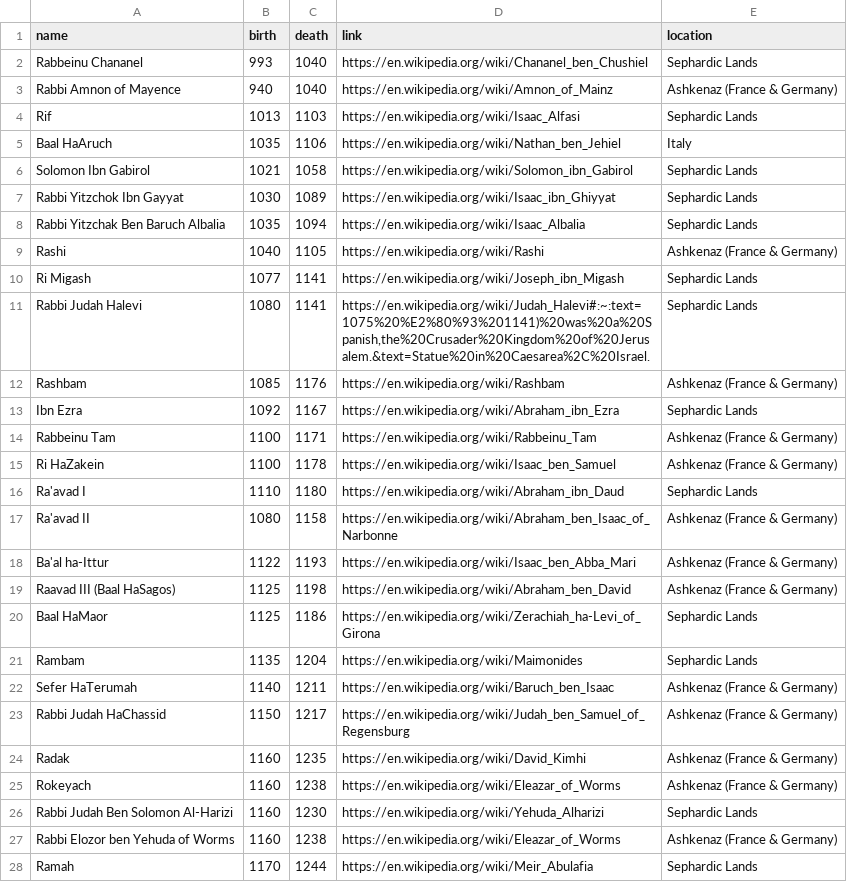
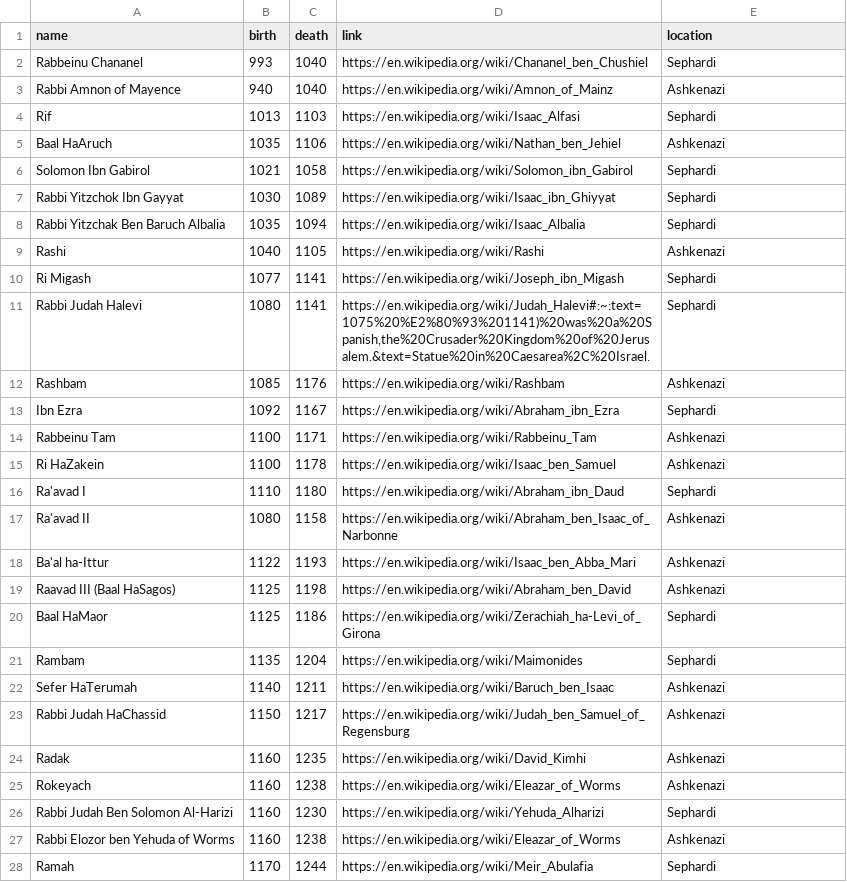
Before and after one commit to JakeLerman/lemon_viz, a CSV file: data/Rishonim.csv, drawn as a sheet; only a part is shown; the diff covers the shown part only.

```diff
--- a/data/Rishonim.csv
+++ b/data/Rishonim.csv
@@ -1,28 +1,28 @@
 name,birth,death,link,location
-Rabbeinu Chananel,993,1040,https://en.wikipedia.org/wiki/Chananel_ben_Chushiel,Sephardic Lands
-Rabbi Amnon of Mayence,940,1040,https://en.wikipedia.org/wiki/Amnon_of_Mainz,Ashkenaz (France & Germany)
-Rif,1013,1103,https://en.wikipedia.org/wiki/Isaac_Alfasi,Sephardic Lands
-Baal HaAruch,1035,1106,https://en.wikipedia.org/wiki/Nathan_ben_Jehiel,Italy
-Solomon Ibn Gabirol,1021,1058,https://en.wikipedia.org/wiki/Solomon_ibn_Gabirol,Sephardic Lands
-Rabbi Yitzchok Ibn Gayyat,1030,1089,https://en.wikipedia.org/wiki/Isaac_ibn_Ghiyyat,Sephardic Lands
-Rabbi Yitzchak Ben Baruch Albalia,1035,1094,https://en.wikipedia.org/wiki/Isaac_Albalia,Sephardic Lands
-Rashi,1040,1105,https://en.wikipedia.org/wiki/Rashi,Ashkenaz (France & Germany)
-Ri Migash,1077,1141,https://en.wikipedia.org/wiki/Joseph_ibn_Migash,Sephardic Lands
-Rabbi Judah Halevi,1080,1141,"https://en.wikipedia.org/wiki/Judah_Halevi#:~:text=1075%20%E2%80%93%201141)%20was%20a%20Spanish,the%20Crusader%20Kingdom%20of%20Jerusalem.&text=Statue%20in%20Caesarea%2C%20Israel.",Sephardic Lands
-Rashbam,1085,1176,https://en.wikipedia.org/wiki/Rashbam,Ashkenaz (France & Germany)
-Ibn Ezra,1092,1167,https://en.wikipedia.org/wiki/Abraham_ibn_Ezra,Sephardic Lands
-Rabbeinu Tam,1100,1171,https://en.wikipedia.org/wiki/Rabbeinu_Tam,Ashkenaz (France & Germany)
-Ri HaZakein,1100,1178,https://en.wikipedia.org/wiki/Isaac_ben_Samuel,Ashkenaz (France & Germany)
-Ra'avad I,1110,1180,https://en.wikipedia.org/wiki/Abraham_ibn_Daud,Sephardic Lands
-Ra'avad II,1080,1158,https://en.wikipedia.org/wiki/Abraham_ben_Isaac_of_Narbonne,Ashkenaz (France & Germany)
-Ba'al ha-Ittur,1122,1193,https://en.wikipedia.org/wiki/Isaac_ben_Abba_Mari,Ashkenaz (France & Germany)
-Raavad III (Baal HaSagos),1125,1198,https://en.wikipedia.org/wiki/Abraham_ben_David,Ashkenaz (France & Germany)
-Baal HaMaor,1125,1186,https://en.wikipedia.org/wiki/Zerachiah_ha-Levi_of_Girona,Sephardic Lands
-Rambam,1135,1204,https://en.wikipedia.org/wiki/Maimonides,Sephardic Lands
-Sefer HaTerumah,1140,1211,https://en.wikipedia.org/wiki/Baruch_ben_Isaac,Ashkenaz (France & Germany)
-Rabbi Judah HaChassid,1150,1217,https://en.wikipedia.org/wiki/Judah_ben_Samuel_of_Regensburg,Ashkenaz (France & Germany)
-Radak,1160,1235,https://en.wikipedia.org/wiki/David_Kimhi,Ashkenaz (France & Germany)
-Rokeyach,1160,1238,https://en.wikipedia.org/wiki/Eleazar_of_Worms,Ashkenaz (France & Germany)
-Rabbi Judah Ben Solomon Al-Harizi,1160,1230,https://en.wikipedia.org/wiki/Yehuda_Alharizi,Sephardic Lands
-Rabbi Elozor ben Yehuda of Worms,1160,1238,https://en.wikipedia.org/wiki/Eleazar_of_Worms,Ashkenaz (France & Germany)
-Ramah,1170,1244,https://en.wikipedia.org/wiki/Meir_Abulafia,Sephardic Lands
+Rabbeinu Chananel,993,1040,https://en.wikipedia.org/wiki/Chananel_ben_Chushiel,Sephardi
+Rabbi Amnon of Mayence,940,1040,https://en.wikipedia.org/wiki/Amnon_of_Mainz,Ashkenazi
+Rif,1013,1103,https://en.wikipedia.org/wiki/Isaac_Alfasi,Sephardi
+Baal HaAruch,1035,1106,https://en.wikipedia.org/wiki/Nathan_ben_Jehiel,Ashkenazi
+Solomon Ibn Gabirol,1021,1058,https://en.wikipedia.org/wiki/Solomon_ibn_Gabirol,Sephardi
+Rabbi Yitzchok Ibn Gayyat,1030,1089,https://en.wikipedia.org/wiki/Isaac_ibn_Ghiyyat,Sephardi
+Rabbi Yitzchak Ben Baruch Albalia,1035,1094,https://en.wikipedia.org/wiki/Isaac_Albalia,Sephardi
+Rashi,1040,1105,https://en.wikipedia.org/wiki/Rashi,Ashkenazi
+Ri Migash,1077,1141,https://en.wikipedia.org/wiki/Joseph_ibn_Migash,Sephardi
+Rabbi Judah Halevi,1080,1141,"https://en.wikipedia.org/wiki/Judah_Halevi#:~:text=1075%20%E2%80%93%201141)%20was%20a%20Spanish,the%20Crusader%20Kingdom%20of%20Jerusalem.&text=Statue%20in%20Caesarea%2C%20Israel.",Sephardi
+Rashbam,1085,1176,https://en.wikipedia.org/wiki/Rashbam,Ashkenazi
+Ibn Ezra,1092,1167,https://en.wikipedia.org/wiki/Abraham_ibn_Ezra,Sephardi
+Rabbeinu Tam,1100,1171,https://en.wikipedia.org/wiki/Rabbeinu_Tam,Ashkenazi
+Ri HaZakein,1100,1178,https://en.wikipedia.org/wiki/Isaac_ben_Samuel,Ashkenazi
+Ra'avad I,1110,1180,https://en.wikipedia.org/wiki/Abraham_ibn_Daud,Sephardi
+Ra'avad II,1080,1158,https://en.wikipedia.org/wiki/Abraham_ben_Isaac_of_Narbonne,Ashkenazi
+Ba'al ha-Ittur,1122,1193,https://en.wikipedia.org/wiki/Isaac_ben_Abba_Mari,Ashkenazi
+Raavad III (Baal HaSagos),1125,1198,https://en.wikipedia.org/wiki/Abraham_ben_David,Ashkenazi
+Baal HaMaor,1125,1186,https://en.wikipedia.org/wiki/Zerachiah_ha-Levi_of_Girona,Sephardi
+Rambam,1135,1204,https://en.wikipedia.org/wiki/Maimonides,Sephardi
+Sefer HaTerumah,1140,1211,https://en.wikipedia.org/wiki/Baruch_ben_Isaac,Ashkenazi
+Rabbi Judah HaChassid,1150,1217,https://en.wikipedia.org/wiki/Judah_ben_Samuel_of_Regensburg,Ashkenazi
+Radak,1160,1235,https://en.wikipedia.org/wiki/David_Kimhi,Ashkenazi
+Rokeyach,1160,1238,https://en.wikipedia.org/wiki/Eleazar_of_Worms,Ashkenazi
+Rabbi Judah Ben Solomon Al-Harizi,1160,1230,https://en.wikipedia.org/wiki/Yehuda_Alharizi,Sephardi
+Rabbi Elozor ben Yehuda of Worms,1160,1238,https://en.wikipedia.org/wiki/Eleazar_of_Worms,Ashkenazi
+Ramah,1170,1244,https://en.wikipedia.org/wiki/Meir_Abulafia,Sephardi
```
Also changed, not shown: 26 edited cells elsewhere in this file, 2 other files.
